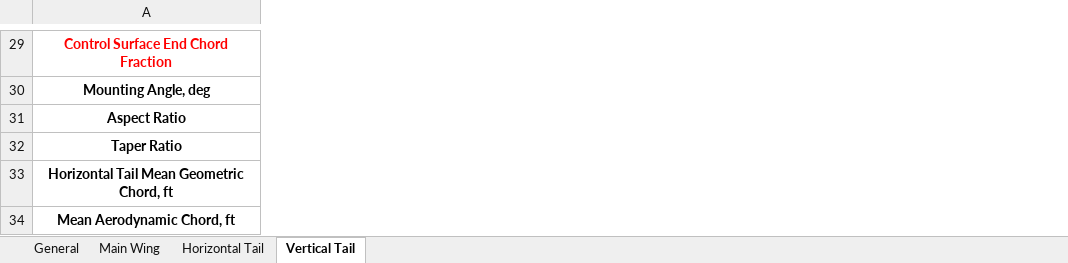
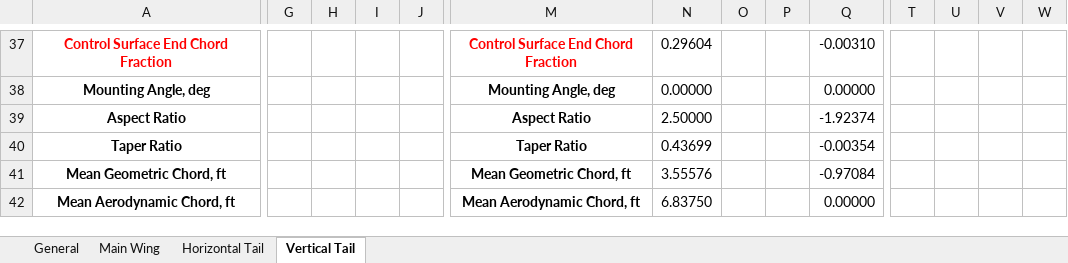
Before and after one commit to bolanderc/F-16-Aero-Database, an Excel workbook: TODatabase/MachUp F-16 Dimensions.xlsx, sheet Vertical Tail, drawn as a sheet; only a part is shown, gaps mark what is left out; values as stored, in another font and other column widths than the file's, no borders; addresses are those after the commit; the diff covers the shown part only; the diff names each change by its address in the sheet, - before the commit and + after, or states it on an @@ line.

```diff
--- a/TODatabase/MachUp F-16 Dimensions.xlsx (sheet Vertical Tail)
+++ b/TODatabase/MachUp F-16 Dimensions.xlsx (sheet Vertical Tail)
+column G, empty
+column H, empty
+column I, empty
+column J, empty
+column M, rows 37-42: Control Surface End Chord Fraction | Mounting Angle, deg | Aspect Ratio | Taper Ratio | Mean Geometric Chord, ft | Mean Aerodynamic Chord, ft
+column N, rows 37-42: 0.29604 | 0.00000 | 2.50000 | 0.43699 | 3.55576 | 6.83750
+column O, empty
+column P, empty
+column Q, rows 37-42: -0.00310 | 0.00000 | -1.92374 | -0.00354 | -0.97084 | 0.00000
+column T, empty
+column U, empty
+column V, empty
+column W, empty
-A41: Horizontal Tail Mean Geometric Chord, ft
+A41: Mean Geometric Chord, ft
```
Also changed, not shown: 9 added rows, 1 removed row, 7 added columns, 7 edited cells and cell formats elsewhere in this sheet, sheet Horizontal Tail, sheet Main Wing, sheet General, formulas that keep their value, charts or pictures, 5 other files.
